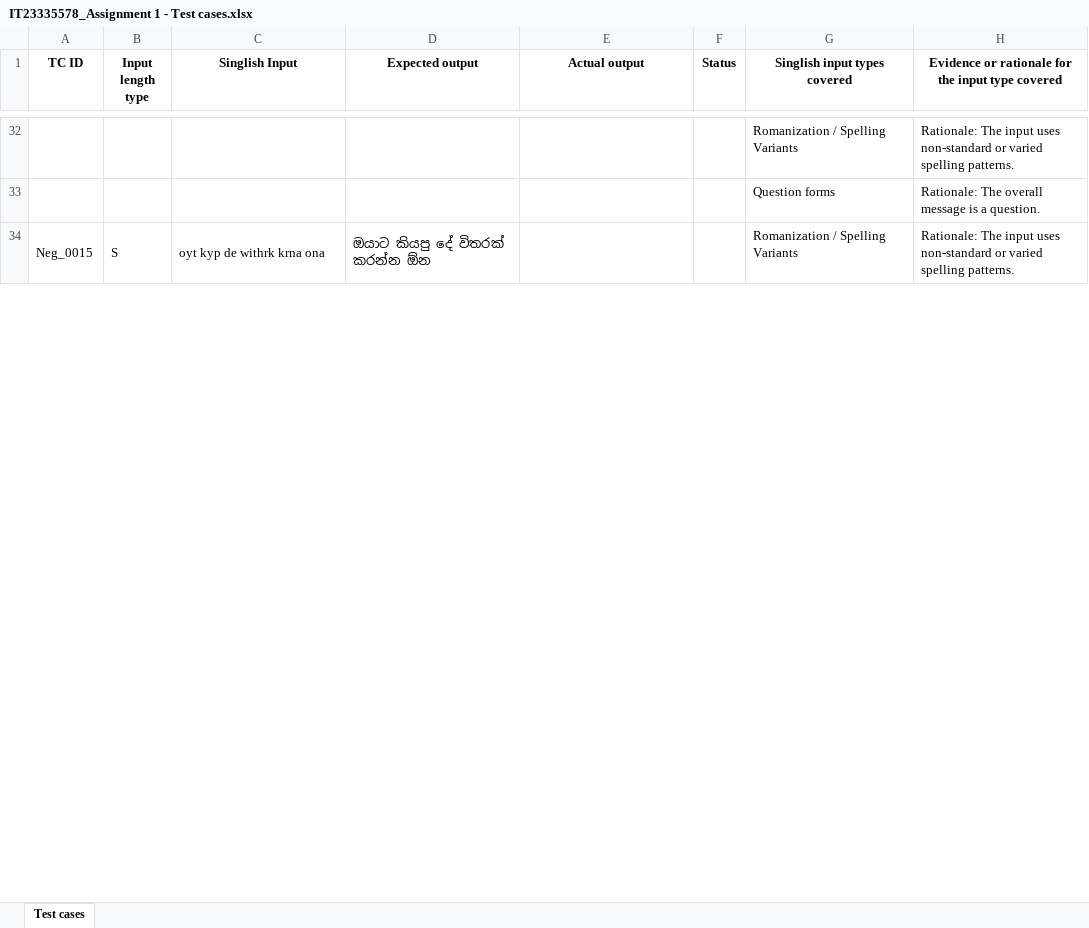
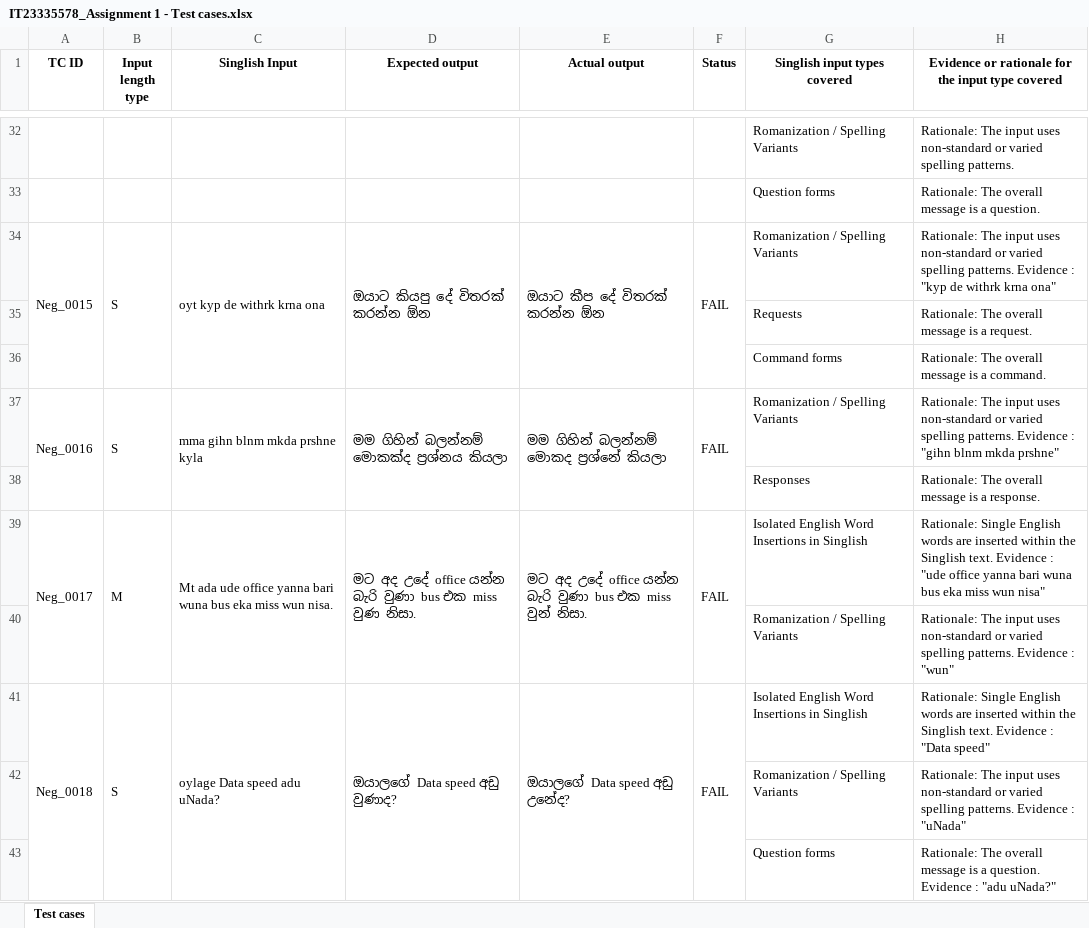
Before and after one commit to denuwan9/IT23335578_ITPM_Assignment_1, an Excel workbook: IT23335578/IT23335578_Assignment 1 - Test cases.xlsx, sheet Test cases, drawn as a sheet; only a part is shown, gaps mark what is left out; values as stored, in another font and other column widths than the file's, no borders; removed rows and columns are numbered as before the commit, all else as after; the diff covers the shown part only; the diff names each change by its address in the sheet, - before the commit and + after, or states it on an @@ line.

Commit message:
feat: add test case documentation in Excel format and run script and test test cases and updated out put in "Actual output" and "Status" columns

```diff
--- a/IT23335578/IT23335578_Assignment 1 - Test cases.xlsx (sheet Test cases)
+++ b/IT23335578/IT23335578_Assignment 1 - Test cases.xlsx (sheet Test cases)
-A34:A36 merged
+A34:A36 merged
-B34:B36 merged
+B34:B36 merged
-C34:C36 merged
+C34:C36 merged
-D34:D36 merged
+D34:D36 merged
-E34 (Actual output): (empty)
+E34 (Actual output): ඔයාට කීප දේ විතරක් කරන්න ඕන
-E34:E36 merged
+E34:E36 merged
-F34 (Status): (empty)
+F34 (Status): FAIL
-F34:F36 merged
+F34:F36 merged
-H34: …spelling patterns.
+H34: …spelling patterns. Evidence : "kyp de withrk krna ona"
+row 35:  |  |  |  |  |  | Requests | Rationale: The overall message is a request.
+row 37: Neg_0016 | S | mma gihn blnm mkda prshne kyla | මම ගිහින් බලන්නම් මොකක්ද ප්‍රශ්නය කියලා | මම ගිහින් බලන්නම් මොකද ප්‍රශ්නේ කියලා | FAIL | Romanization / Spelling Variants | Rationale: The input uses non-standard or varied spelling patterns. Evidence : "gihn blnm mkda prshne"
@@ row 53 moved to row 38: Responses @@
+row 39: Neg_0017 | M | Mt ada ude office yanna bari wuna bus eka miss wun nisa. | මට අද උදේ office යන්න බැරි වුණා bus එක miss වුණ නිසා. | මට අද උදේ office යන්න බැරි වුණා bus එක miss වුන් නිසා. | FAIL | Isolated English Word Insertions in Singlish | Rationale: Single English words are inserted within the Singlish text. Evidence : "ude office yanna bari wuna bus eka miss wun nisa"
+row 40:  |  |  |  |  |  | Romanization / Spelling Variants | Rationale: The input uses non-standard or varied spelling patterns. Evidence : "wun"
+row 41: Neg_0018 | S | oylage Data speed adu uNada? | ඔයාලගේ Data speed අඩු වුණාද? | ඔයාලගේ Data speed අඩු උනේද? | FAIL | Isolated English Word Insertions in Singlish | Rationale: Single English words are inserted within the Singlish text. Evidence : "Data speed"
+row 42:  |  |  |  |  |  | Romanization / Spelling Variants | Rationale: The input uses non-standard or varied spelling patterns. Evidence : "uNada"
+row 43:  |  |  |  |  |  | Question forms | Rationale: The overall message is a question. Evidence : "adu uNada?"
```
Also changed, not shown: 16 added rows, 23 removed rows, 4 moved rows, 76 edited cells and merged cells elsewhere in this sheet, 1 other file.
